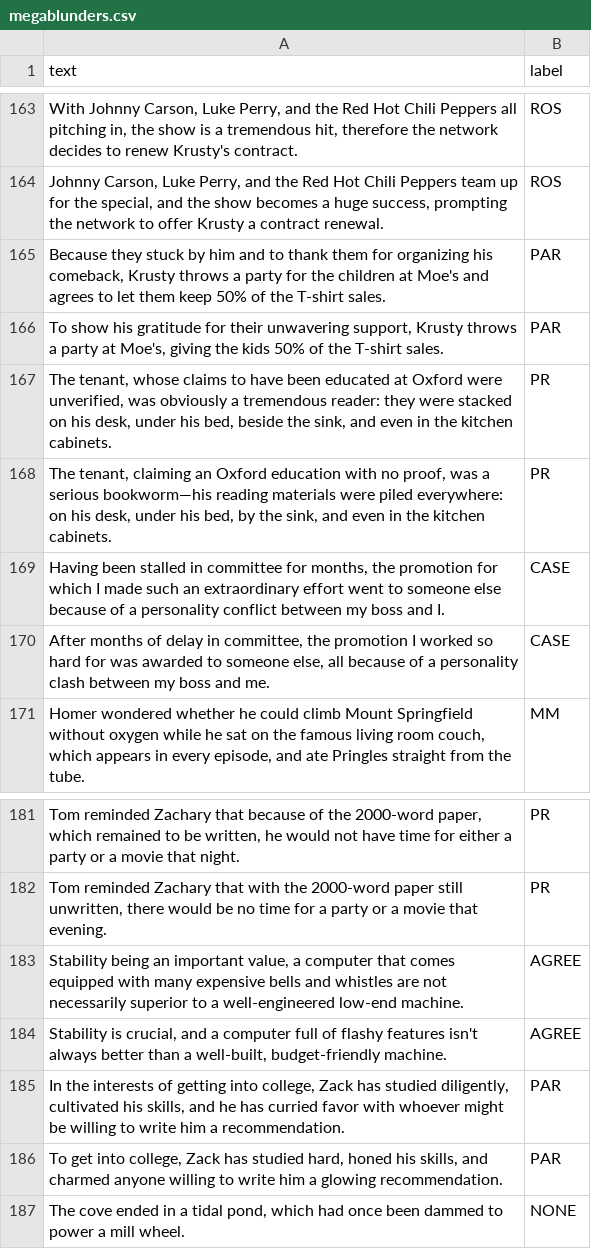
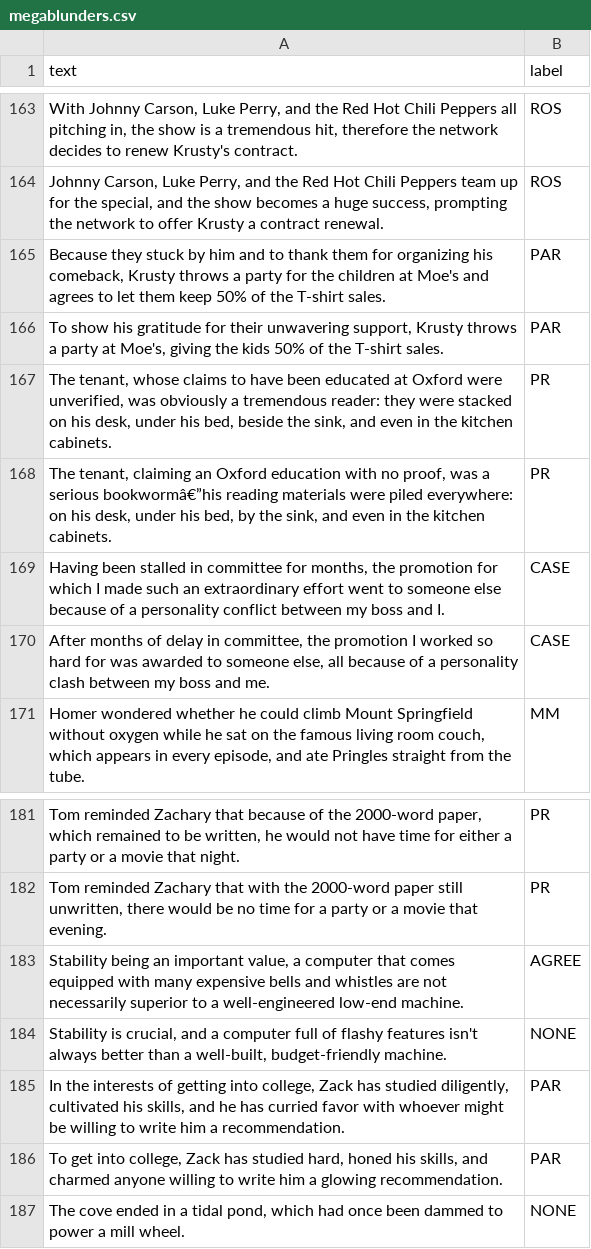
Before and after one commit to felixstuart/Megablunder-Prediction-Model, a CSV file: megablunders.csv, drawn as a sheet; only a part is shown, gaps mark what is left out; the diff covers the shown part only; the diff names each change by its address in the sheet, - before the commit and + after, or states it on an @@ line.

```diff
--- a/megablunders.csv
+++ b/megablunders.csv
-A168 (text): …a serious bookworm—his reading materials…
+A168 (text): …a serious bookwormâ€”his reading materials…
-B184 (label): AGREE
+B184 (label): NONE
```
Also changed, not shown: 6 edited cells elsewhere in this file, 25 other files.
